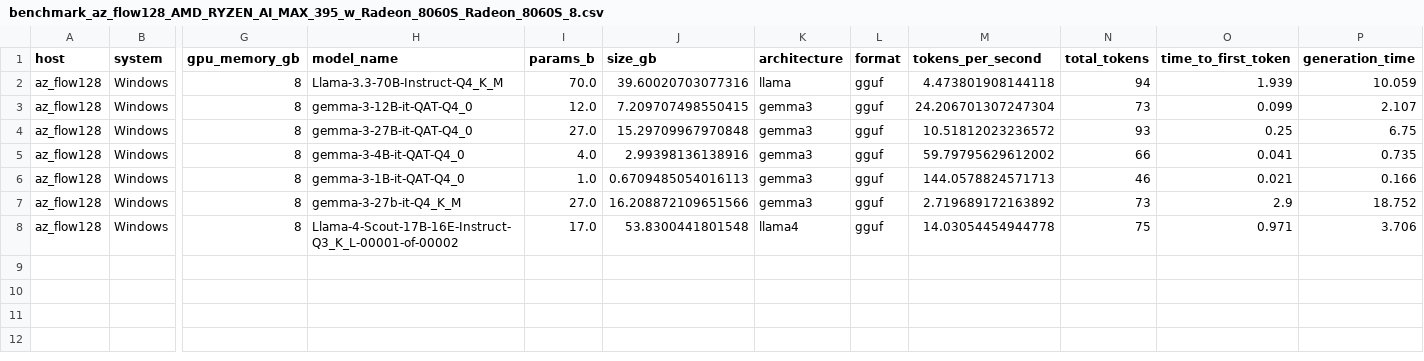
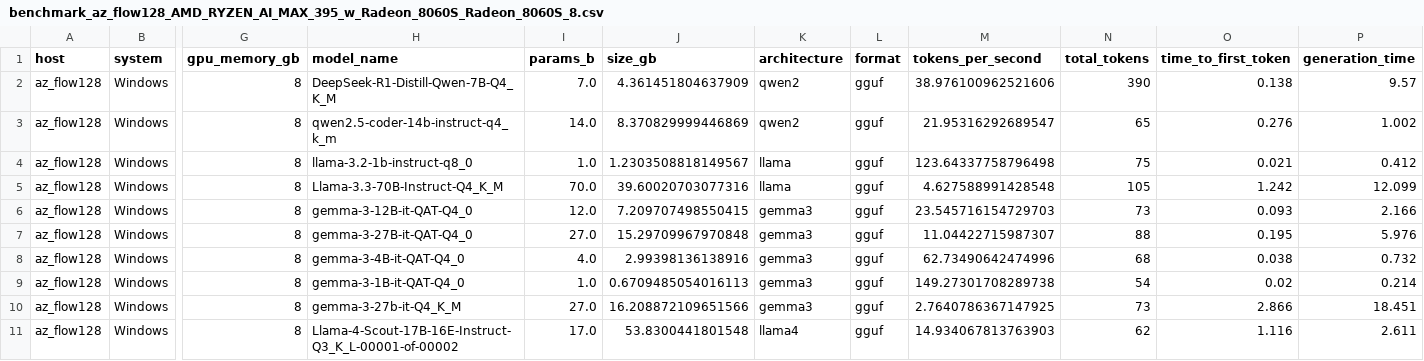
Before and after one commit to alexziskind1/machine_tests, a CSV file: ml/lmstudio_model_enum_test/benchmark_az_flow128_AMD_RYZEN_AI_MAX_395_w_Radeon_8060S_Radeon_8060S_8.csv, drawn as a sheet; only a part is shown, gaps mark what is left out; addresses are those after the commit; rows hold the shown columns only; the diff names each change by its address in the sheet, - before the commit and + after, or states it on an @@ line.

```diff
--- a/ml/lmstudio_model_enum_test/benchmark_az_flow128_AMD_RYZEN_AI_MAX_395_w_Radeon_8060S_Radeon_8060S_8.csv
+++ b/ml/lmstudio_model_enum_test/benchmark_az_flow128_AMD_RYZEN_AI_MAX_395_w_Radeon_8060S_Radeon_8060S_8.csv
+row 2: az_flow128 | Windows | 8 | DeepSeek-R1-Distill-Qwen-7B-Q4_K_M | 7.0 | 4.361451804637909 | qwen2 | gguf | 38.976100962521606 | 390 | 0.138 | 9.57
+row 3: az_flow128 | Windows | 8 | qwen2.5-coder-14b-instruct-q4_k_m | 14.0 | 8.370829999446869 | qwen2 | gguf | 21.95316292689547 | 65 | 0.276 | 1.002
+row 4: az_flow128 | Windows | 8 | llama-3.2-1b-instruct-q8_0 | 1.0 | 1.2303508818149567 | llama | gguf | 123.64337758796498 | 75 | 0.021 | 0.412
-M5 (tokens_per_second): 4.473801908144118
+M5 (tokens_per_second): 4.627588991428548
-N5 (total_tokens): 94
+N5 (total_tokens): 105
-O5 (time_to_first_token): 1.939
+O5 (time_to_first_token): 1.242
-P5 (generation_time): 10.059
+P5 (generation_time): 12.099
-M6 (tokens_per_second): 24.206701307247304
+M6 (tokens_per_second): 23.545716154729703
-O6 (time_to_first_token): 0.099
+O6 (time_to_first_token): 0.093
-P6 (generation_time): 2.107
+P6 (generation_time): 2.166
-M7 (tokens_per_second): 10.51812023236572
+M7 (tokens_per_second): 11.04422715987307
-N7 (total_tokens): 93
+N7 (total_tokens): 88
-O7 (time_to_first_token): 0.25
+O7 (time_to_first_token): 0.195
-P7 (generation_time): 6.75
+P7 (generation_time): 5.976
-M8 (tokens_per_second): 59.79795629612002
+M8 (tokens_per_second): 62.73490642474996
-N8 (total_tokens): 66
+N8 (total_tokens): 68
-O8 (time_to_first_token): 0.041
+O8 (time_to_first_token): 0.038
-P8 (generation_time): 0.735
+P8 (generation_time): 0.732
-M9 (tokens_per_second): 144.0578824571713
+M9 (tokens_per_second): 149.27301708289738
-N9 (total_tokens): 46
+N9 (total_tokens): 54
-O9 (time_to_first_token): 0.021
+O9 (time_to_first_token): 0.02
-P9 (generation_time): 0.166
+P9 (generation_time): 0.214
-M10 (tokens_per_second): 2.719689172163892
+M10 (tokens_per_second): 2.7640786367147925
-O10 (time_to_first_token): 2.9
+O10 (time_to_first_token): 2.866
-P10 (generation_time): 18.752
+P10 (generation_time): 18.451
-M11 (tokens_per_second): 14.03054454944778
+M11 (tokens_per_second): 14.934067813763903
-N11 (total_tokens): 75
+N11 (total_tokens): 62
-O11 (time_to_first_token): 0.971
+O11 (time_to_first_token): 1.116
-P11 (generation_time): 3.706
+P11 (generation_time): 2.611
```
Also changed, not shown: ml/lmstudio_model_enum_test/benchmark_az_flow128_AMD_RYZEN_AI_MAX_395_w_Radeon_8060S_Radeon_8060S_16.csv, ml/lmstudio_model_enum_test/benchmark_az_flow128_AMD_RYZEN_AI_MAX_395_w_Radeon_8060S_Radeon_8060S_32.csv, 4 other files.
